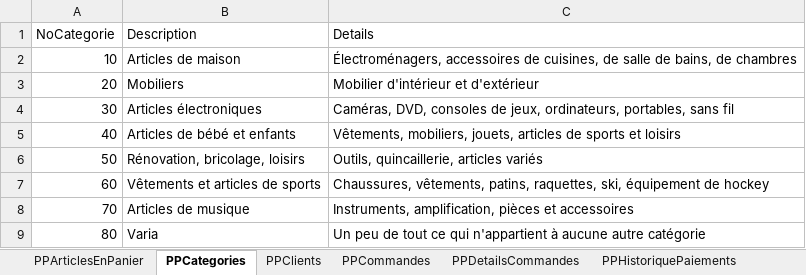
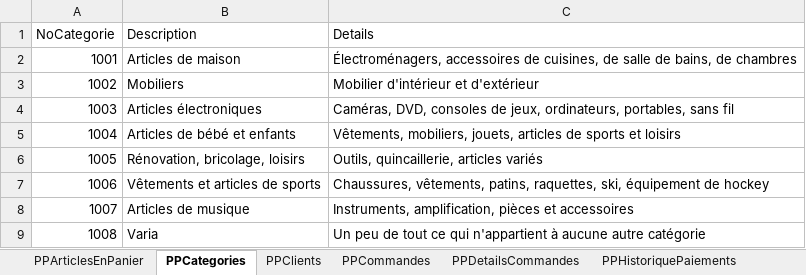
Before and after one commit to SamuelMenard/PetitesPuces, an Excel workbook: Jeu d'essai.xlsx, sheet PPCategories, drawn as a sheet; values as stored, in another font and other column widths than the file's, no borders; the diff names each change by its address in the sheet, - before the commit and + after, or states it on an @@ line.

```diff
--- a/Jeu d'essai.xlsx (sheet PPCategories)
+++ b/Jeu d'essai.xlsx (sheet PPCategories)
-A2 (NoCategorie): 10
+A2 (NoCategorie): 1001
-A3 (NoCategorie): 20
+A3 (NoCategorie): 1002
-A4 (NoCategorie): 30
+A4 (NoCategorie): 1003
-A5 (NoCategorie): 40
+A5 (NoCategorie): 1004
-A6 (NoCategorie): 50
+A6 (NoCategorie): 1005
-A7 (NoCategorie): 60
+A7 (NoCategorie): 1006
-A8 (NoCategorie): 70
+A8 (NoCategorie): 1007
-A9 (NoCategorie): 80
+A9 (NoCategorie): 1008
```
Also changed, not shown: sheet PPProduits, sheet PPClients, sheet PPVendeursClients, sheet PPVendeurs, sheet PPDetailsCommandes, sheet PPCommandes, 7 more sheets, 9 other files.
